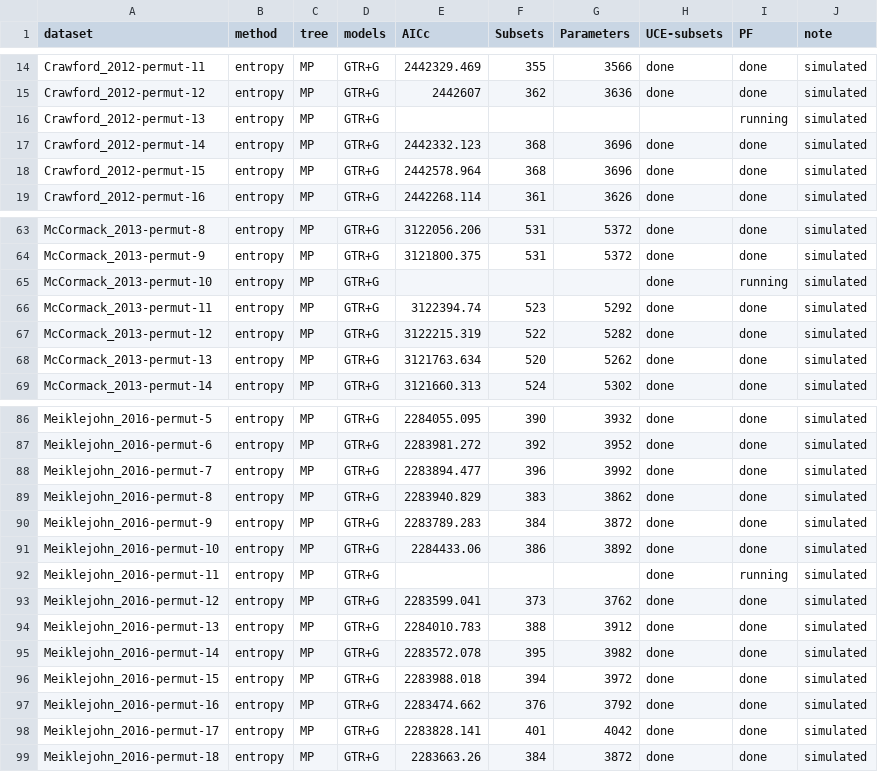
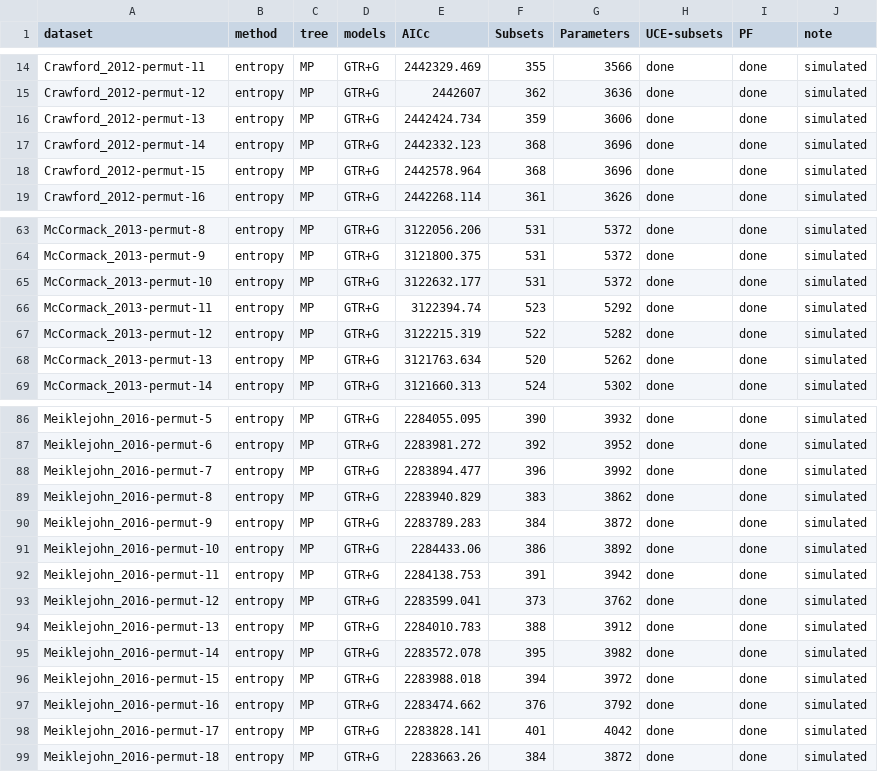
Before and after one commit to Tagliacollo/PartitionUCE, a CSV file: processed_data/Permutations/partitionfinder_results_permut.csv, drawn as a sheet; only a part is shown, gaps mark what is left out.

Commit message:
updated csv results
PF results of permutation analyses are now completed and the csv is
updated

```diff
--- a/processed_data/Permutations/partitionfinder_results_permut.csv
+++ b/processed_data/Permutations/partitionfinder_results_permut.csv
@@ -15,3 +15,3 @@ Crawford_2012-permut-11,entropy,MP,GTR+G,2442329.469,355,3566,done,done,simulate
 Crawford_2012-permut-12,entropy,MP,GTR+G,2442607,362,3636,done,done,simulated
-Crawford_2012-permut-13,entropy,MP,GTR+G,,,,,running,simulated
+Crawford_2012-permut-13,entropy,MP,GTR+G,2442424.734,359,3606,done,done,simulated
 Crawford_2012-permut-14,entropy,MP,GTR+G,2442332.123,368,3696,done,done,simulated
@@ -64,3 +64,3 @@ McCormack_2013-permut-8,entropy,MP,GTR+G,3122056.206,531,5372,done,done,simulate
 McCormack_2013-permut-9,entropy,MP,GTR+G,3121800.375,531,5372,done,done,simulated
-McCormack_2013-permut-10,entropy,MP,GTR+G,,,,done,running,simulated
+McCormack_2013-permut-10,entropy,MP,GTR+G,3122632.177,531,5372,done,done,simulated
 McCormack_2013-permut-11,entropy,MP,GTR+G,3122394.74,523,5292,done,done,simulated
@@ -91,3 +91,3 @@ Meiklejohn_2016-permut-9,entropy,MP,GTR+G,2283789.283,384,3872,done,done,simulat
 Meiklejohn_2016-permut-10,entropy,MP,GTR+G,2284433.06,386,3892,done,done,simulated
-Meiklejohn_2016-permut-11,entropy,MP,GTR+G,,,,done,running,simulated
+Meiklejohn_2016-permut-11,entropy,MP,GTR+G,2284138.753,391,3942,done,done,simulated
 Meiklejohn_2016-permut-12,entropy,MP,GTR+G,2283599.041,373,3762,done,done,simulated
```
